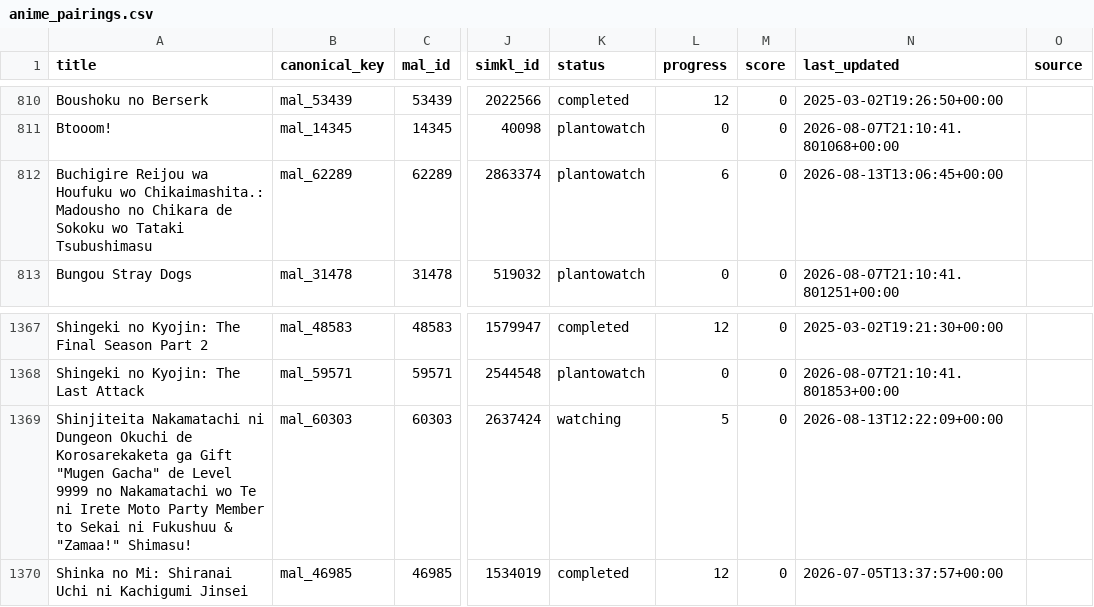
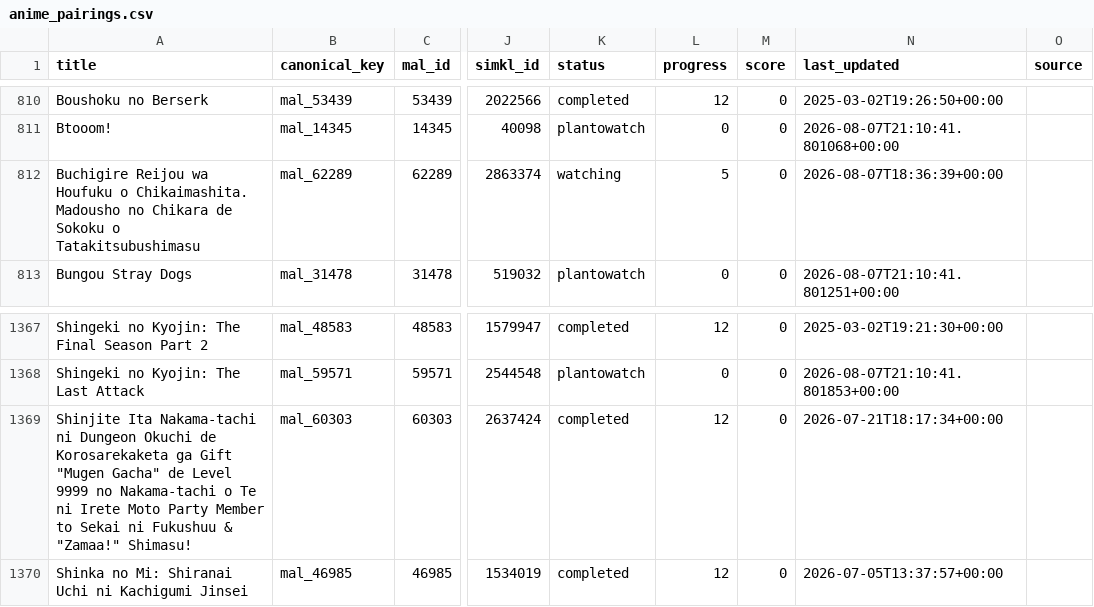
Before and after one commit to dreaming144/anime-sync, a CSV file: anime_pairings.csv, drawn as a sheet; only a part is shown, gaps mark what is left out; the diff names each change by its address in the sheet, - before the commit and + after, or states it on an @@ line.

```diff
--- a/anime_pairings.csv
+++ b/anime_pairings.csv
-A812 (title): …wa Houfuku wo Chikaimashita.: Madousho no Chikara de Sokoku wo Tataki Tsubushimasu
+A812 (title): …wa Houfuku o Chikaimashita. Madousho no Chikara de Sokoku o Tatakitsubushimasu
-K812 (status): plantowatch
+K812 (status): watching
-L812 (progress): 6
+L812 (progress): 5
-N812 (last_updated): 2026-08-13T13:06:45+00:00
+N812 (last_updated): 2026-08-07T18:36:39+00:00
-A1369 (title): Shinjiteita Nakamatachi ni Dungeon Okuchi de Korosarekaketa ga Gift "Mugen Gacha" de Level 9999 no Nakamatachi wo Te ni…
+A1369 (title): Shinjite Ita Nakama-tachi ni Dungeon Okuchi de Korosarekaketa ga Gift "Mugen Gacha" de Level 9999 no Nakama-tachi o Te ni…
-K1369 (status): watching
+K1369 (status): completed
-L1369 (progress): 5
+L1369 (progress): 12
-N1369 (last_updated): 2026-08-13T12:22:09+00:00
+N1369 (last_updated): 2026-07-21T18:17:34+00:00
```
Also changed, not shown: 7 other files.
